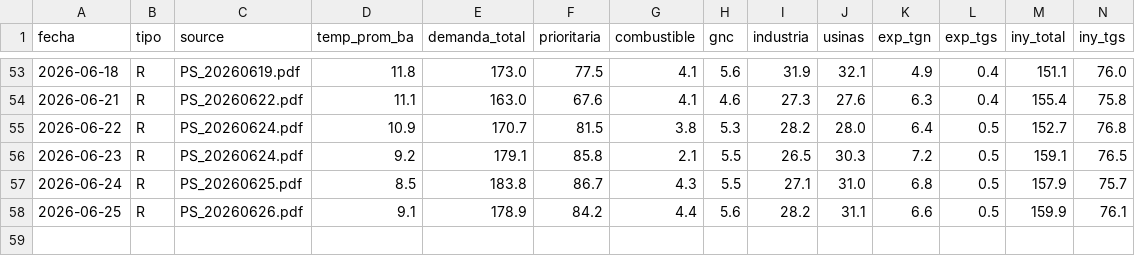
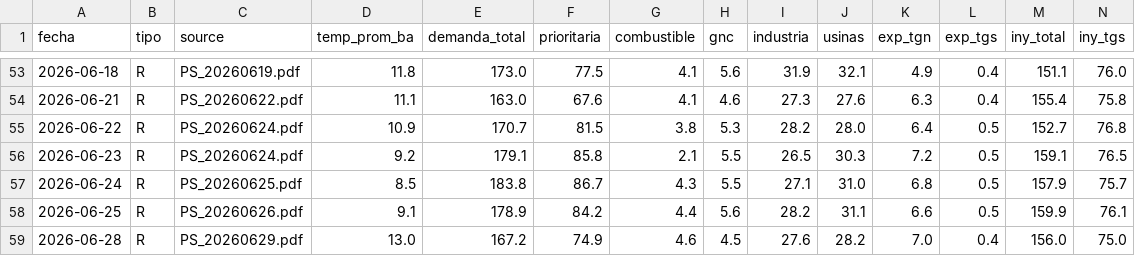
Before and after one commit to mpodeley/estado-del-sistema, a CSV file: public/data/enargas_ps.csv, drawn as a sheet; only a part is shown, gaps mark what is left out; rows hold the shown columns only; the diff names each change by its address in the sheet, - before the commit and + after, or states it on an @@ line.

```diff
--- a/public/data/enargas_ps.csv
+++ b/public/data/enargas_ps.csv
+row 59: 2026-06-28 | R | PS_20260629.pdf | 13.0 | 167.2 | 74.9 | 4.6 | 4.5 | 27.6 | 28.2 | 7.0 | 0.4 | 156.0 | 75.0
```
Also changed, not shown: public/data/daily.csv, public/data/demand_forecast.csv, 22 other files.
